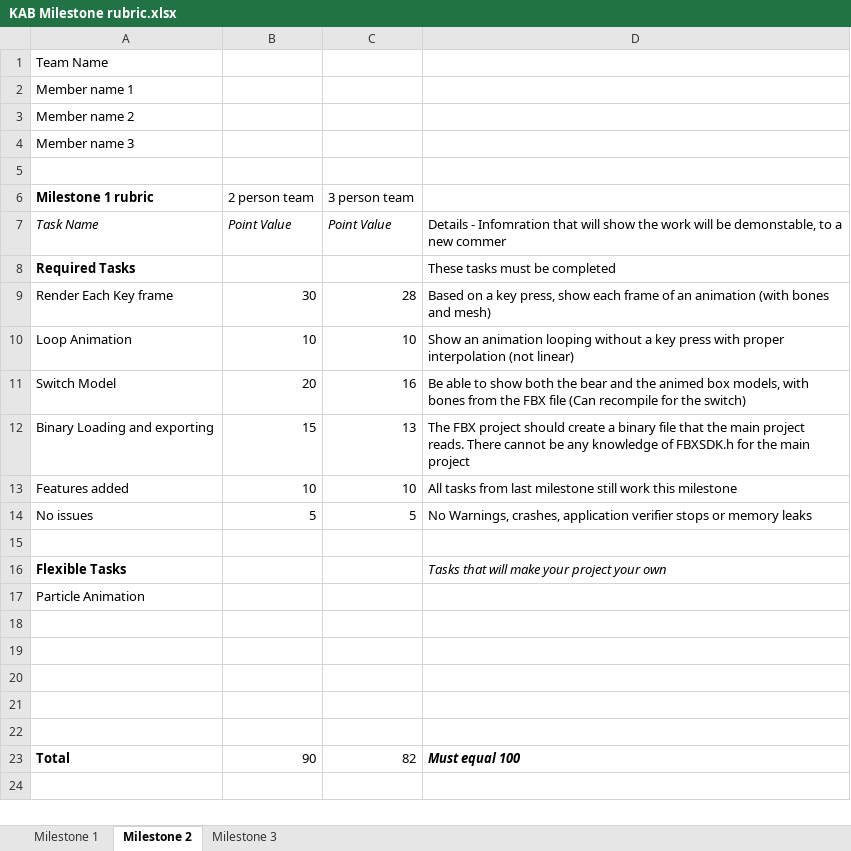
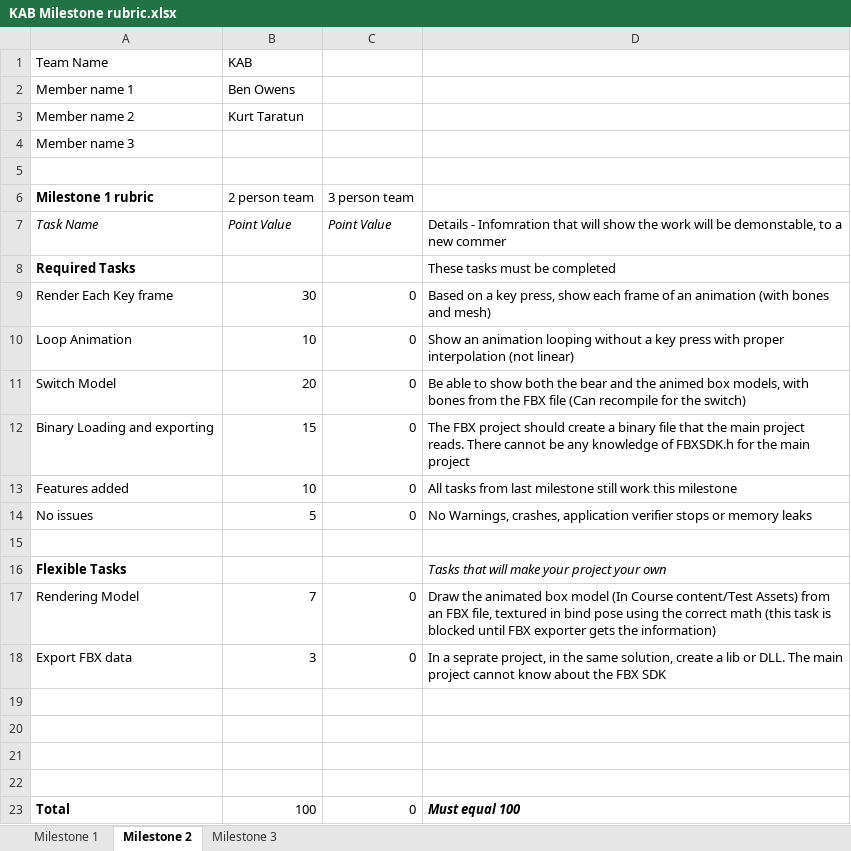
Before and after one commit to KTaratun/KAB, an Excel workbook: KAB Milestone rubric.xlsx, sheet Milestone 2, drawn as a sheet; values as stored, in another font and other column widths than the file's, no borders; charts and pictures not drawn; removed rows and columns are numbered as before the commit, all else as after; the diff names each change by its address in the sheet, - before the commit and + after, or states it on an @@ line.

Commit message:
Milestone 2 Checkoff

```diff
--- a/KAB Milestone rubric.xlsx (sheet Milestone 2)
+++ b/KAB Milestone rubric.xlsx (sheet Milestone 2)
-B1 (2 person team): (empty)
+B1 (2 person team): KAB
-B2 (2 person team): (empty)
+B2 (2 person team): Ben Owens
-B3 (2 person team): (empty)
+B3 (2 person team): Kurt Taratun
-C9 (3 person team): 28
+C9 (3 person team): 0
-C10 (3 person team): 10
+C10 (3 person team): 0
-C11 (3 person team): 16
+C11 (3 person team): 0
-C12 (3 person team): 13
+C12 (3 person team): 0
-C13 (3 person team): 10
+C13 (3 person team): 0
-C14 (3 person team): 5
+C14 (3 person team): 0
-row 17: Particle Animation
+row 17: Rendering Model | 7 | 0 | Draw the animated box model (In Course content/Test Assets) from an FBX file, textured in bind pose using the correct math (this task is blocked until FBX exporter gets the information)
+row 18: Export FBX data | 3 | 0 | In a seprate project, in the same solution, create a lib or DLL. The main project cannot know about the FBX SDK
-row 22: (empty)
-B23 (2 person team): 90
+B23 (2 person team): 100
-C23 (3 person team): 82
+C23 (3 person team): 0
```
Also changed, not shown: charts or pictures.
